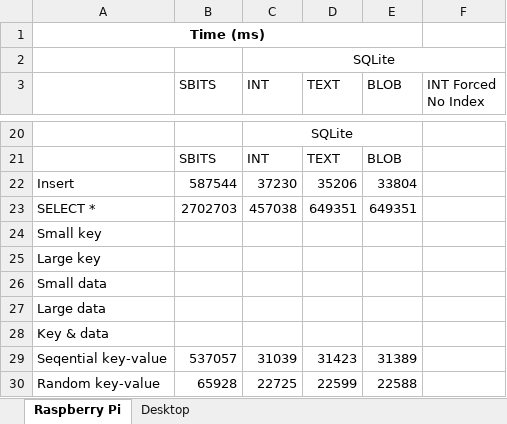
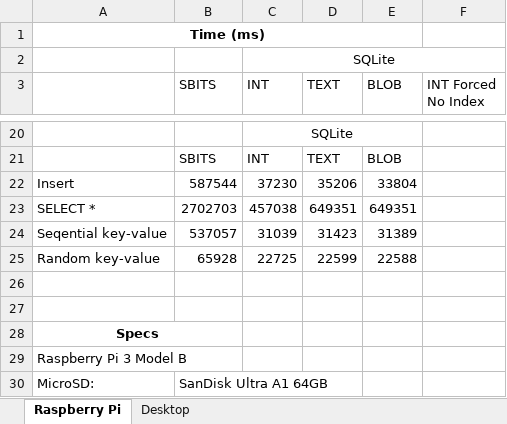
Before and after one commit to ubco-db/EmbedDB-Desktop, an Excel workbook: benchmarks/sqlite-benchmarks/results/Charts.xlsx, sheet Raspberry Pi, drawn as a sheet; only a part is shown, gaps mark what is left out; values as stored, in another font and other column widths than the file's, no borders; charts and pictures not drawn; removed rows and columns are numbered as before the commit, all else as after; the diff names each change by its address in the sheet, - before the commit and + after, or states it on an @@ line.

Commit message:
Include all the data

```diff
--- a/benchmarks/sqlite-benchmarks/results/Charts.xlsx (sheet Raspberry Pi)
+++ b/benchmarks/sqlite-benchmarks/results/Charts.xlsx (sheet Raspberry Pi)
-row 24: Small key
-row 25: Large key
-row 26: Small data
-row 27: Large data
-row 28: Key & data
+row 26: (empty)
+row 27: (empty)
+row 28: Specs
+row 29: Raspberry Pi 3 Model B
+row 30: MicroSD: | SanDisk Ultra A1 64GB
```
Also changed, not shown: sheet Desktop, charts or pictures.
